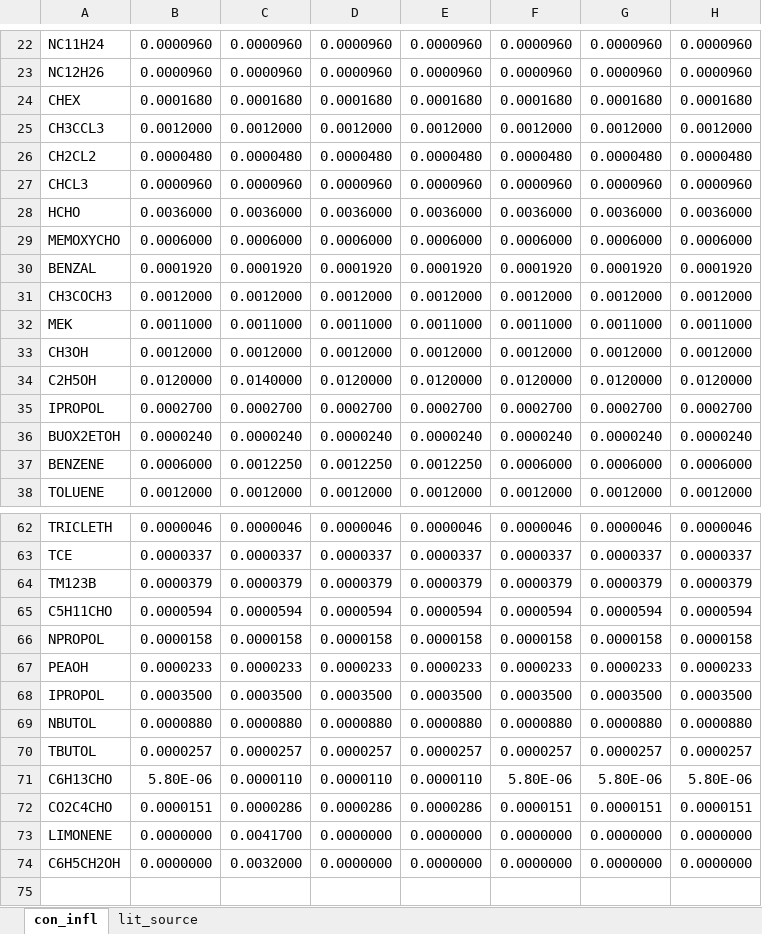
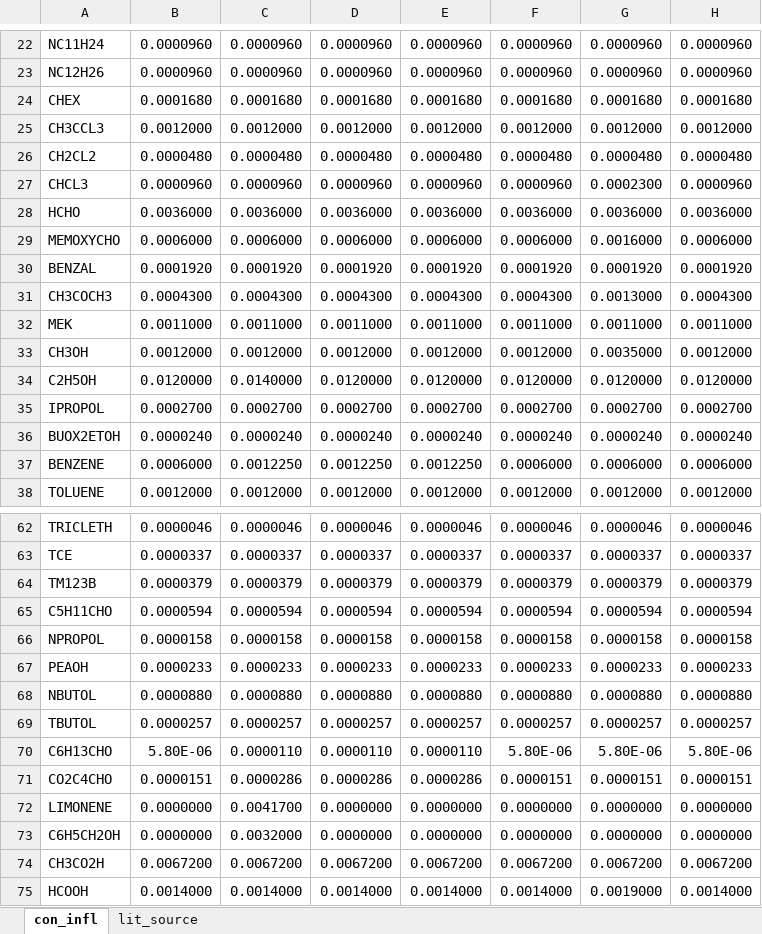
Before and after one commit to simonom/PyCHAM, an Excel workbook: PyCHAM/input/ind_AQ_ex/const_infl.xlsx, sheet con_infl, drawn as a sheet; only a part is shown, gaps mark what is left out; values as stored, in another font and other column widths than the file's, no borders; removed rows and columns are numbered as before the commit, all else as after; the diff names each change by its address in the sheet, - before the commit and + after, or states it on an @@ line.

```diff
--- a/PyCHAM/input/ind_AQ_ex/const_infl.xlsx (sheet con_infl)
+++ b/PyCHAM/input/ind_AQ_ex/const_infl.xlsx (sheet con_infl)
-G27: 0.0000960
+G27: 0.0002300
-G29: 0.0006000
+G29: 0.0016000
-B31: 0.0012000
+B31: 0.0004300
-C31: 0.0012000
+C31: 0.0004300
-D31: 0.0012000
+D31: 0.0004300
-E31: 0.0012000
+E31: 0.0004300
-F31: 0.0012000
+F31: 0.0004300
-G31: 0.0012000
+G31: 0.0013000
-H31: 0.0012000
+H31: 0.0004300
-G33: 0.0012000
+G33: 0.0035000
-row 68: IPROPOL | 0.0003500 | 0.0003500 | 0.0003500 | 0.0003500 | 0.0003500 | 0.0003500 | 0.0003500
+row 74: CH3CO2H | 0.0067200 | 0.0067200 | 0.0067200 | 0.0067200 | 0.0067200 | 0.0067200 | 0.0067200
+row 75: HCOOH | 0.0014000 | 0.0014000 | 0.0014000 | 0.0014000 | 0.0014000 | 0.0019000 | 0.0014000
```
Also changed, not shown: sheet lit_source, formulas that keep their value, 2 other files.
